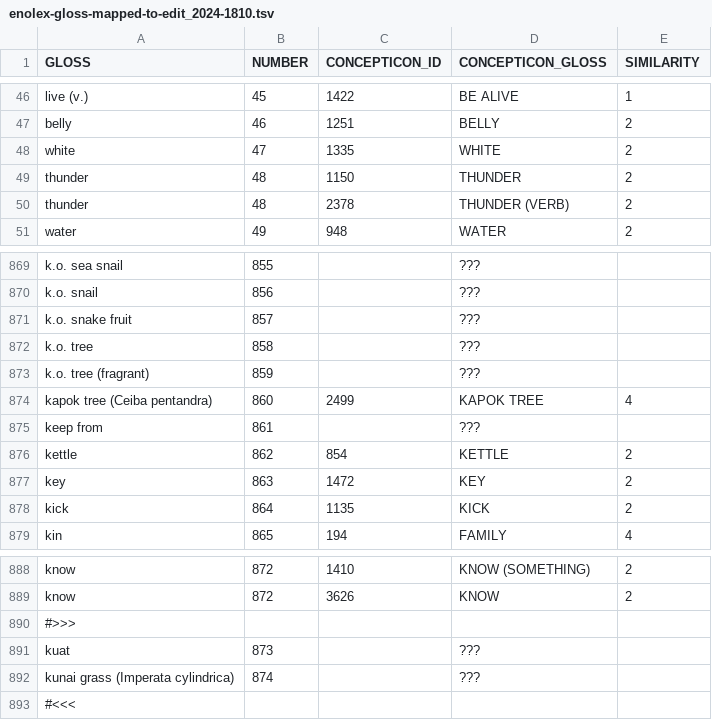
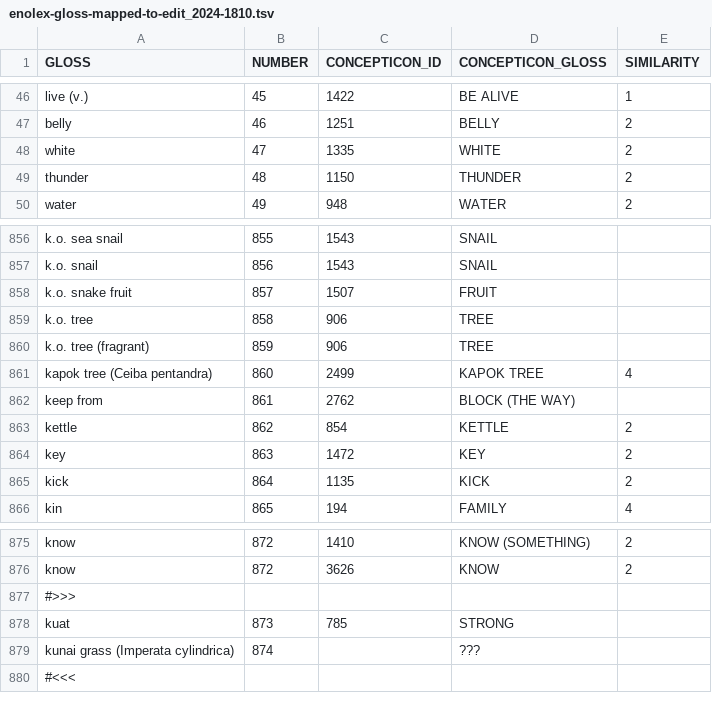
Before and after one commit to gederajeg/enolex, a TSV file: data/enolex-gloss-mapped-to-edit_2024-1810.tsv, drawn as a sheet; only a part is shown, gaps mark what is left out; removed rows and columns are numbered as before the commit, all else as after; the diff covers the shown part only; the diff names each change by its address in the sheet, - before the commit and + after, or states it on an @@ line.

```diff
--- a/data/enolex-gloss-mapped-to-edit_2024-1810.tsv
+++ b/data/enolex-gloss-mapped-to-edit_2024-1810.tsv
-row 50: thunder | 48 | 2378 | THUNDER (VERB) | 2
-C856:C857 (CONCEPTICON_ID): (empty)
+C856:C857 (CONCEPTICON_ID): 1543
-D856:D857 (CONCEPTICON_GLOSS): ???
+D856:D857 (CONCEPTICON_GLOSS): SNAIL
-C858 (CONCEPTICON_ID): (empty)
+C858 (CONCEPTICON_ID): 1507
-D858 (CONCEPTICON_GLOSS): ???
+D858 (CONCEPTICON_GLOSS): FRUIT
-C859:C860 (CONCEPTICON_ID): (empty)
+C859:C860 (CONCEPTICON_ID): 906
-D859:D860 (CONCEPTICON_GLOSS): ???
+D859:D860 (CONCEPTICON_GLOSS): TREE
-C862 (CONCEPTICON_ID): (empty)
+C862 (CONCEPTICON_ID): 2762
-D862 (CONCEPTICON_GLOSS): ???
+D862 (CONCEPTICON_GLOSS): BLOCK (THE WAY)
-C878 (CONCEPTICON_ID): (empty)
+C878 (CONCEPTICON_ID): 785
-D878 (CONCEPTICON_GLOSS): ???
+D878 (CONCEPTICON_GLOSS): STRONG
```
Also changed, not shown: 12 removed rows and 39 edited cells elsewhere in this file.
